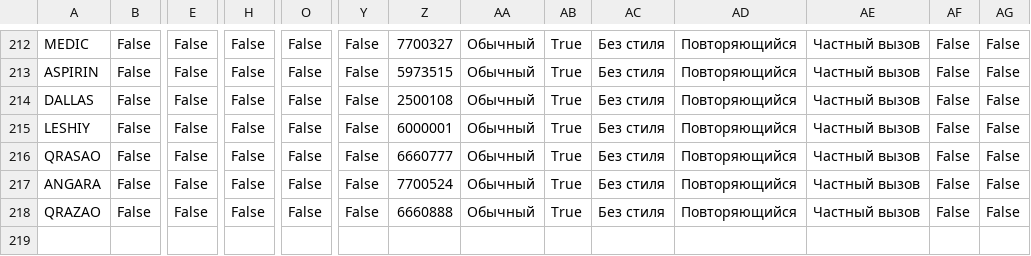
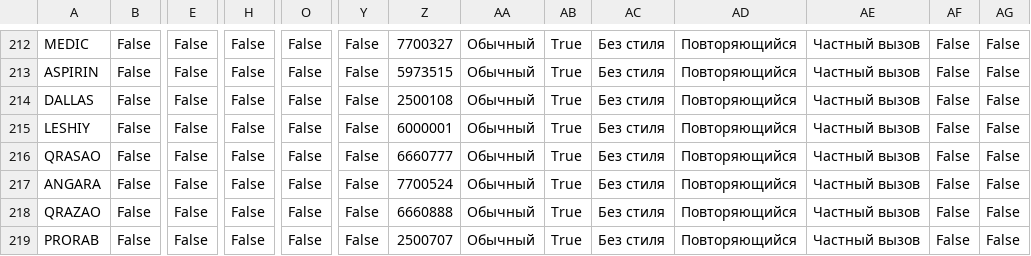
Before and after one commit to krot4u/Public_scripts, a CSV file: Devices_Contact_List/Motorola_Rus_Contact.csv, drawn as a sheet; only a part is shown, gaps mark what is left out; rows hold the shown columns only; the diff names each change by its address in the sheet, - before the commit and + after, or states it on an @@ line.

```diff
--- a/Devices_Contact_List/Motorola_Rus_Contact.csv
+++ b/Devices_Contact_List/Motorola_Rus_Contact.csv
+row 219: PRORAB | False | False | False | False | False | 2500707 | Обычный | True | Без стиля | Повторяющийся | Частный вызов | False | False
```
Also changed, not shown: Devices_Contact_List/AnyTone_Contacts.csv, Devices_Contact_List/Motorola_Contact.csv, 8 other files.
